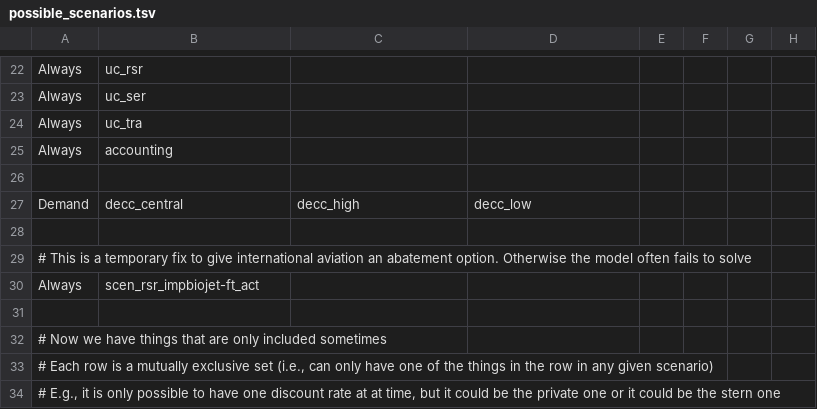
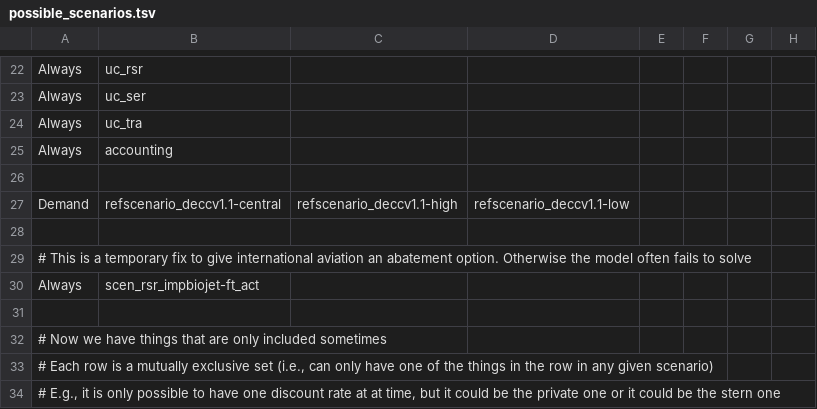
Before and after one commit to decc/times-batch-run, a TSV file: possible_scenarios.tsv, drawn as a sheet; only a part is shown, gaps mark what is left out; the diff names each change by its address in the sheet, - before the commit and + after, or states it on an @@ line.

Commit message:
Demand names changed
Demand names changed in possible scenarios file to reflect the demand
scenarios in uktm_model_v1.2.0_decc_v0.0.6

```diff
--- a/possible_scenarios.tsv
+++ b/possible_scenarios.tsv
-B27: decc_central
+B27: refscenario_deccv1.1-central
-C27: decc_high
+C27: refscenario_deccv1.1-high
-D27: decc_low
+D27: refscenario_deccv1.1-low
```
Also changed, not shown: 1 other file.
